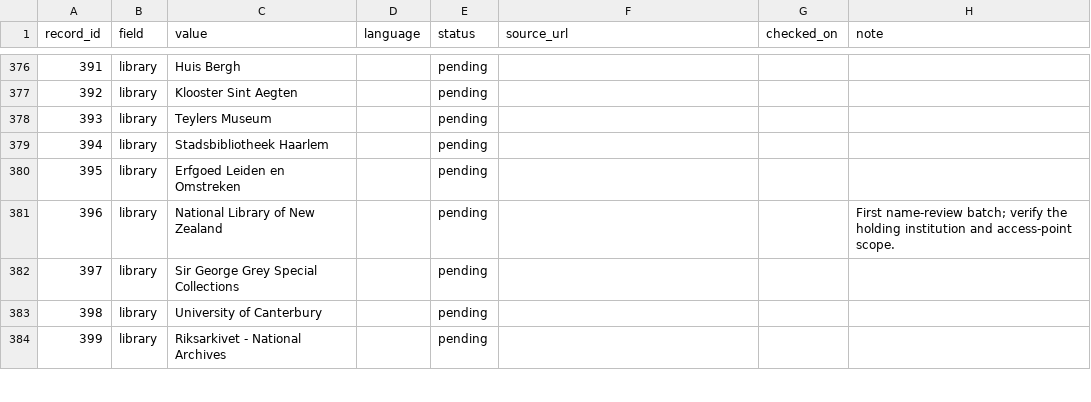
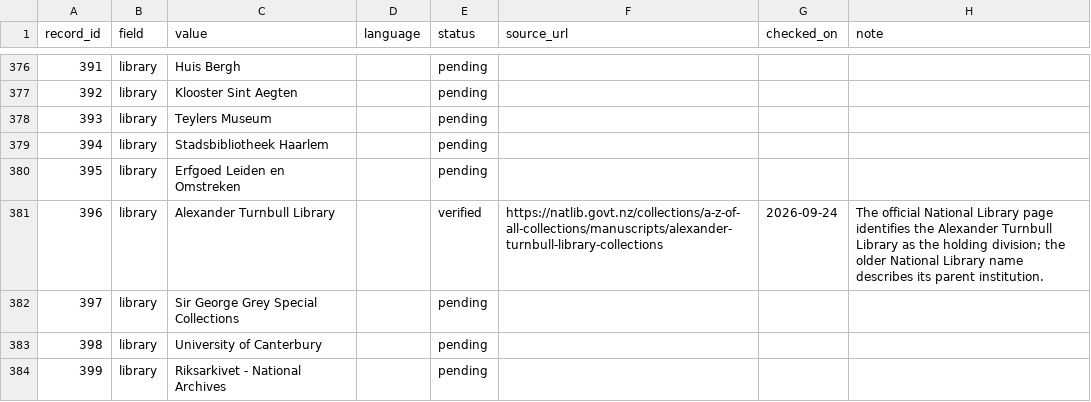
Before and after one commit to SexyCodicology/Digitized-Medieval-Manuscripts-app, a CSV file: research/name-evidence.csv, drawn as a sheet; only a part is shown, gaps mark what is left out.

```diff
--- a/research/name-evidence.csv
+++ b/research/name-evidence.csv
@@ -380,3 +380,3 @@ record_id,field,value,language,status,source_url,checked_on,note
 395,library,Erfgoed Leiden en Omstreken,,pending,,,
-396,library,National Library of New Zealand,,pending,,,First name-review batch; verify the holding institution and access-point scope.
+396,library,Alexander Turnbull Library,,verified,https://natlib.govt.nz/collections/a-z-of-all-collections/manuscripts/alexander-turnbull-library-collections,2026-09-24,The official National Library page identifies the Alexander Turnbull Library as the holding division; the older National Library name describes its parent institution.
 397,library,Sir George Grey Special Collections,,pending,,,
```
Also changed, not shown: docs/assets/link-assertions.csv, research/iiif-evidence.csv, 5 other files.
